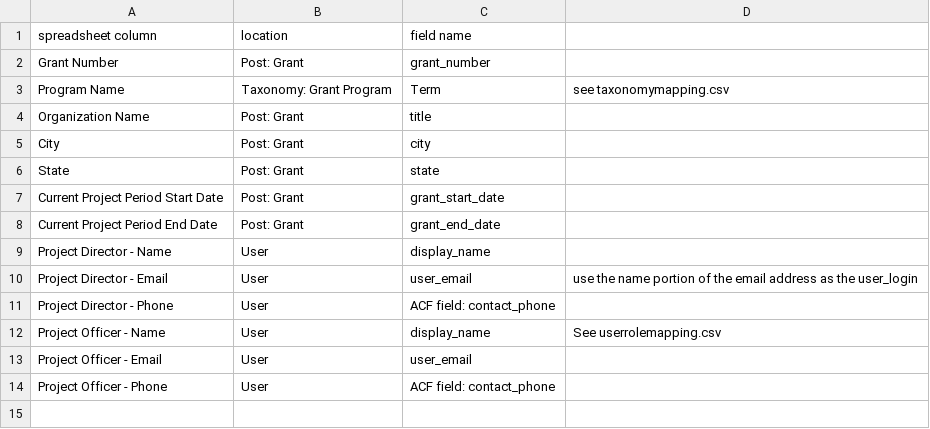
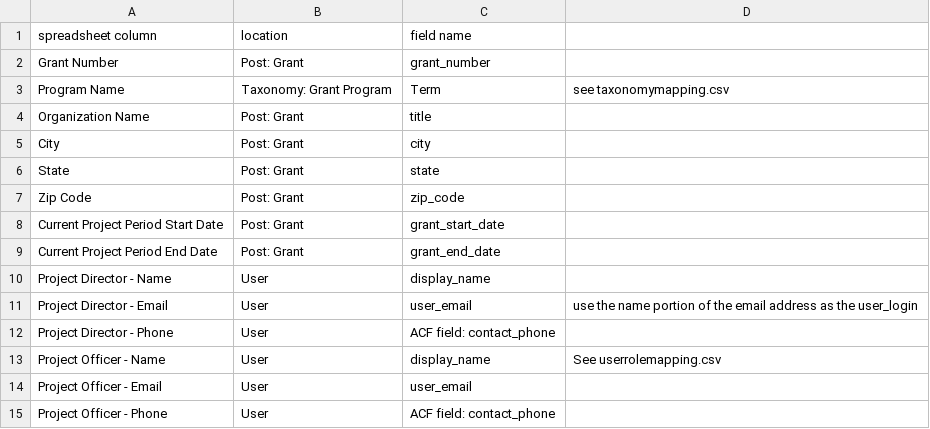
Before and after one commit to drafthorsestudio/grant-csv-importer, a CSV file: importmapping.csv, drawn as a sheet; the diff names each change by its address in the sheet, - before the commit and + after, or states it on an @@ line.

```diff
--- a/importmapping.csv
+++ b/importmapping.csv
+row 7: Zip Code | Post: Grant | zip_code
```
Also changed, not shown: 1 other file.
